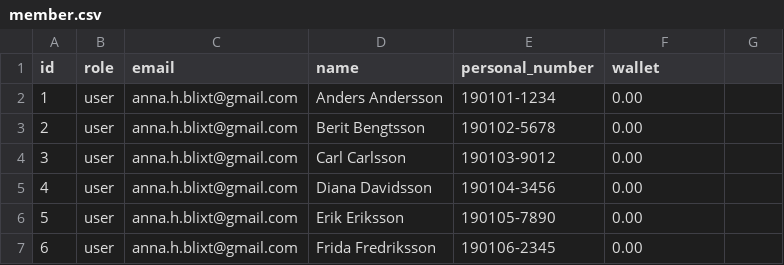
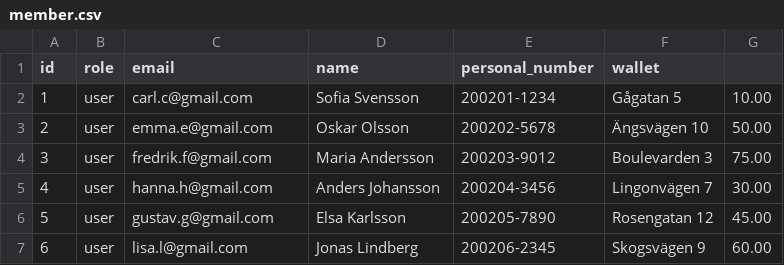
Before and after one commit to VTeamOrg/SparkGo, a CSV file: sql/csv/member.csv, drawn as a sheet; only a part is shown; the diff covers the shown part only.

```diff
--- a/sql/csv/member.csv
+++ b/sql/csv/member.csv
@@ -1,7 +1,7 @@
 id,role,email,name,personal_number,wallet
-1,user,anna.h.blixt@gmail.com,Anders Andersson,190101-1234,0.00
-2,user,anna.h.blixt@gmail.com,Berit Bengtsson,190102-5678,0.00
-3,user,anna.h.blixt@gmail.com,Carl Carlsson,190103-9012,0.00
-4,user,anna.h.blixt@gmail.com,Diana Davidsson,190104-3456,0.00
-5,user,anna.h.blixt@gmail.com,Erik Eriksson,190105-7890,0.00
-6,user,anna.h.blixt@gmail.com,Frida Fredriksson,190106-2345,0.00
+1,user,carl.c@gmail.com,Sofia Svensson,200201-1234,Gågatan 5,10.00
+2,user,emma.e@gmail.com,Oskar Olsson,200202-5678,Ängsvägen 10,50.00
+3,user,fredrik.f@gmail.com,Maria Andersson,200203-9012,Boulevarden 3,75.00
+4,user,hanna.h@gmail.com,Anders Johansson,200204-3456,Lingonvägen 7,30.00
+5,user,gustav.g@gmail.com,Elsa Karlsson,200205-7890,Rosengatan 12,45.00
+6,user,lisa.l@gmail.com,Jonas Lindberg,200206-2345,Skogsvägen 9,60.00
```
Also changed, not shown: 20 edited cells elsewhere in this file, sql/csv/active_plan.csv.
